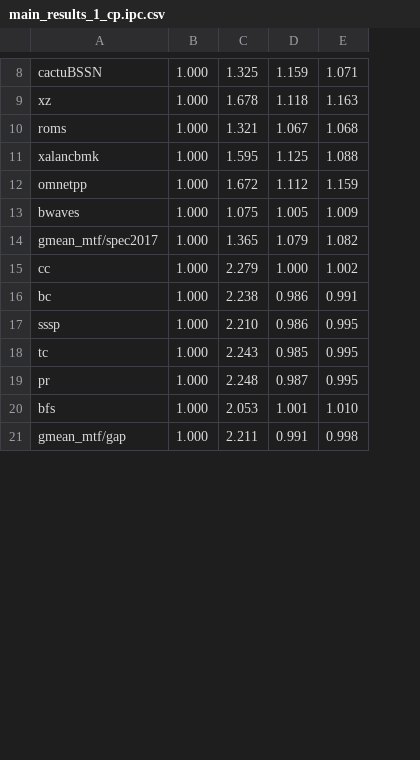
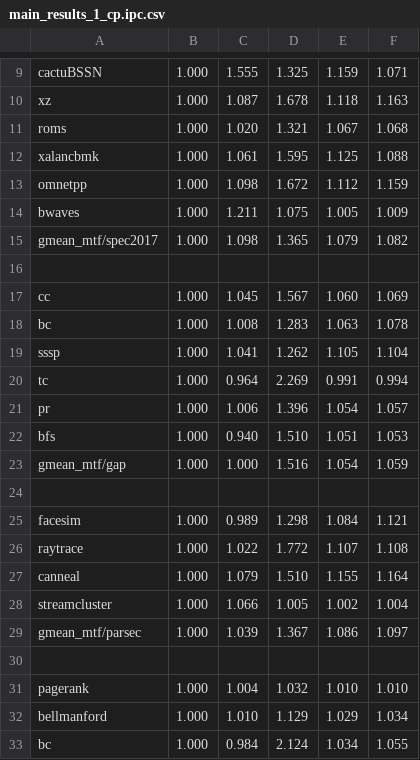
Before and after one commit to suhaskvittal/frost, a CSV file: data/main_results_1_cp.ipc.csv, drawn as a sheet; only a part is shown, gaps mark what is left out; addresses are those after the commit; the diff covers the shown part only; the diff names each change by its address in the sheet, - before the commit and + after, or states it on an @@ line.

```diff
--- a/data/main_results_1_cp.ipc.csv
+++ b/data/main_results_1_cp.ipc.csv
+column C, rows 9-15: 1.555 | 1.087 | 1.020 | 1.061 | 1.098 | 1.211 | 1.098; rows 17-23: 1.045 | 1.008 | 1.041 | 0.964 | 1.006 | 0.940 | 1.000
+row 16: (empty)
-D17: 2.279
+D17: 1.567
-E17: 1.000
+E17: 1.060
-F17: 1.002
+F17: 1.069
-D18: 2.238
+D18: 1.283
-E18: 0.986
+E18: 1.063
-F18: 0.991
+F18: 1.078
-D19: 2.210
+D19: 1.262
-E19: 0.986
+E19: 1.105
-F19: 0.995
+F19: 1.104
-D20: 2.243
+D20: 2.269
-E20: 0.985
+E20: 0.991
-F20: 0.995
+F20: 0.994
-D21: 2.248
+D21: 1.396
-E21: 0.987
+E21: 1.054
-F21: 0.995
+F21: 1.057
-D22: 2.053
+D22: 1.510
-E22: 1.001
+E22: 1.051
-F22: 1.010
+F22: 1.053
-D23: 2.211
+D23: 1.516
-E23: 0.991
+E23: 1.054
-F23: 0.998
+F23: 1.059
+row 24: (empty)
+row 25: facesim | 1.000 | 0.989 | 1.298 | 1.084 | 1.121
+row 26: raytrace | 1.000 | 1.022 | 1.772 | 1.107 | 1.108
+row 27: canneal | 1.000 | 1.079 | 1.510 | 1.155 | 1.164
+row 28: streamcluster | 1.000 | 1.066 | 1.005 | 1.002 | 1.004
+row 29: gmean_mtf/parsec | 1.000 | 1.039 | 1.367 | 1.086 | 1.097
+row 30: (empty)
+row 31: pagerank | 1.000 | 1.004 | 1.032 | 1.010 | 1.010
+row 32: bellmanford | 1.000 | 1.010 | 1.129 | 1.029 | 1.034
+row 33: bc | 1.000 | 0.984 | 2.124 | 1.034 | 1.055
```
Also changed, not shown: 5 added rows and 7 edited cells elsewhere in this file, data/main_results_1_op.ipc.csv, 8 other files.
